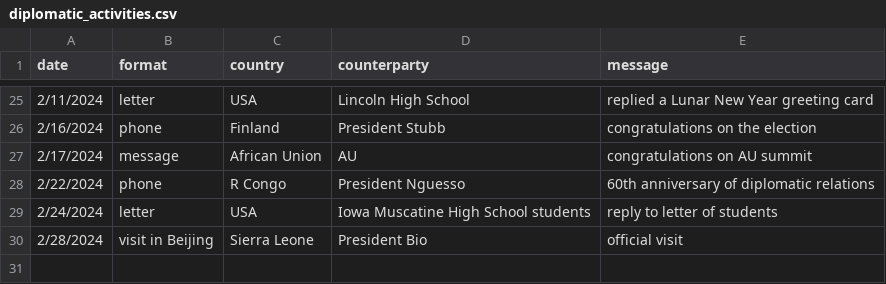
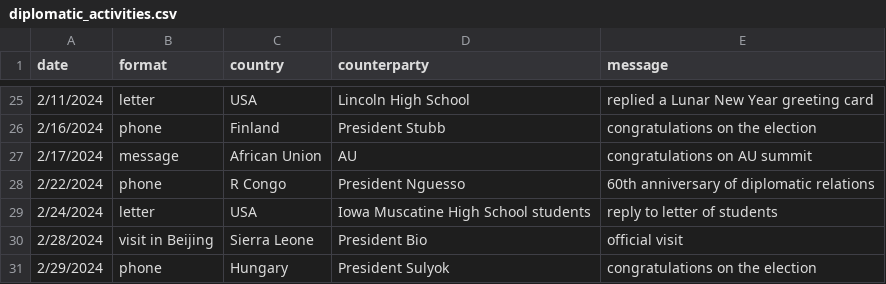
Before and after one commit to boshishuoshuo/boshishuoshuo.github.io, a CSV file: _data/diplomatic_activities.csv, drawn as a sheet; only a part is shown, gaps mark what is left out; the diff names each change by its address in the sheet, - before the commit and + after, or states it on an @@ line.

Commit message:
Update diplomatic activities 2024/3/2

```diff
--- a/_data/diplomatic_activities.csv
+++ b/_data/diplomatic_activities.csv
+row 31: 2/29/2024 | phone | Hungary | President Sulyok | congratulations on the election
```
